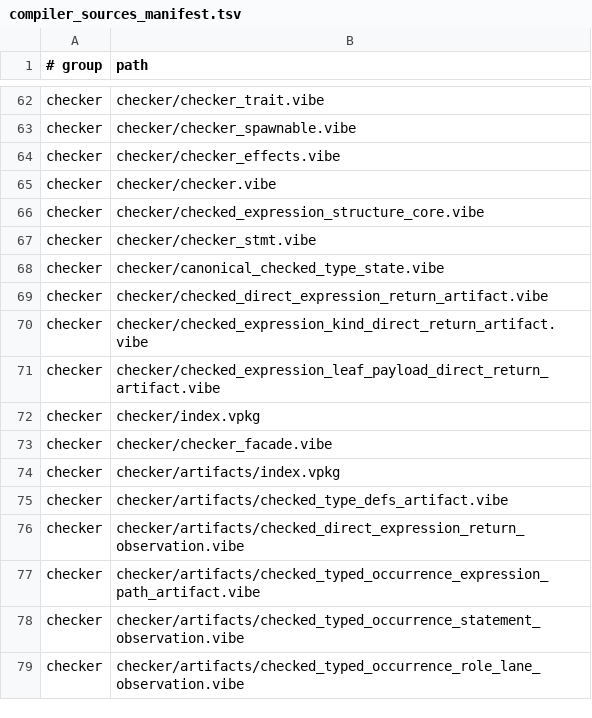
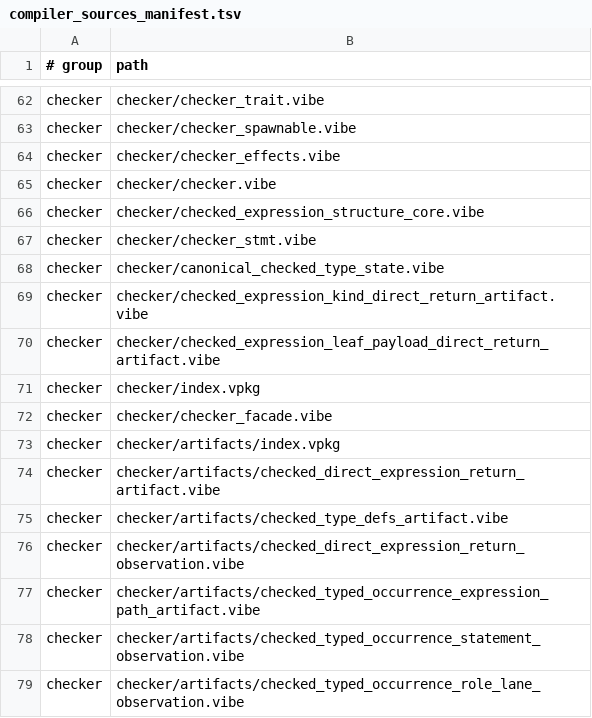
Before and after one commit to mizchi/vibe-lang, a TSV file: lib/@vibe/compiler/compiler_sources_manifest.tsv, drawn as a sheet; only a part is shown, gaps mark what is left out; removed rows and columns are numbered as before the commit, all else as after; the diff names each change by its address in the sheet, - before the commit and + after, or states it on an @@ line.

Commit message:
refactor(checker): isolate direct return artifact

```diff
--- a/lib/@vibe/compiler/compiler_sources_manifest.tsv
+++ b/lib/@vibe/compiler/compiler_sources_manifest.tsv
-row 69: checker | checker/checked_direct_expression_return_artifact.vibe
+row 74: checker | checker/artifacts/checked_direct_expression_return_artifact.vibe
```
Also changed, not shown: 5 other files.
